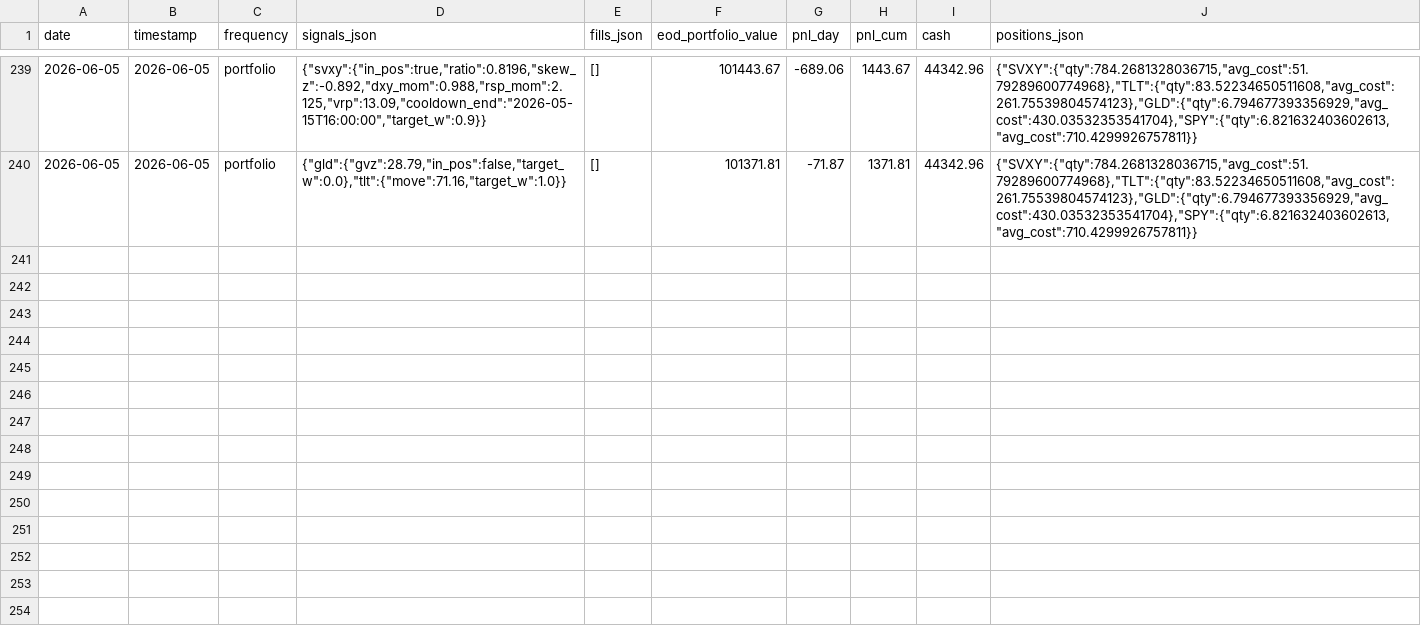
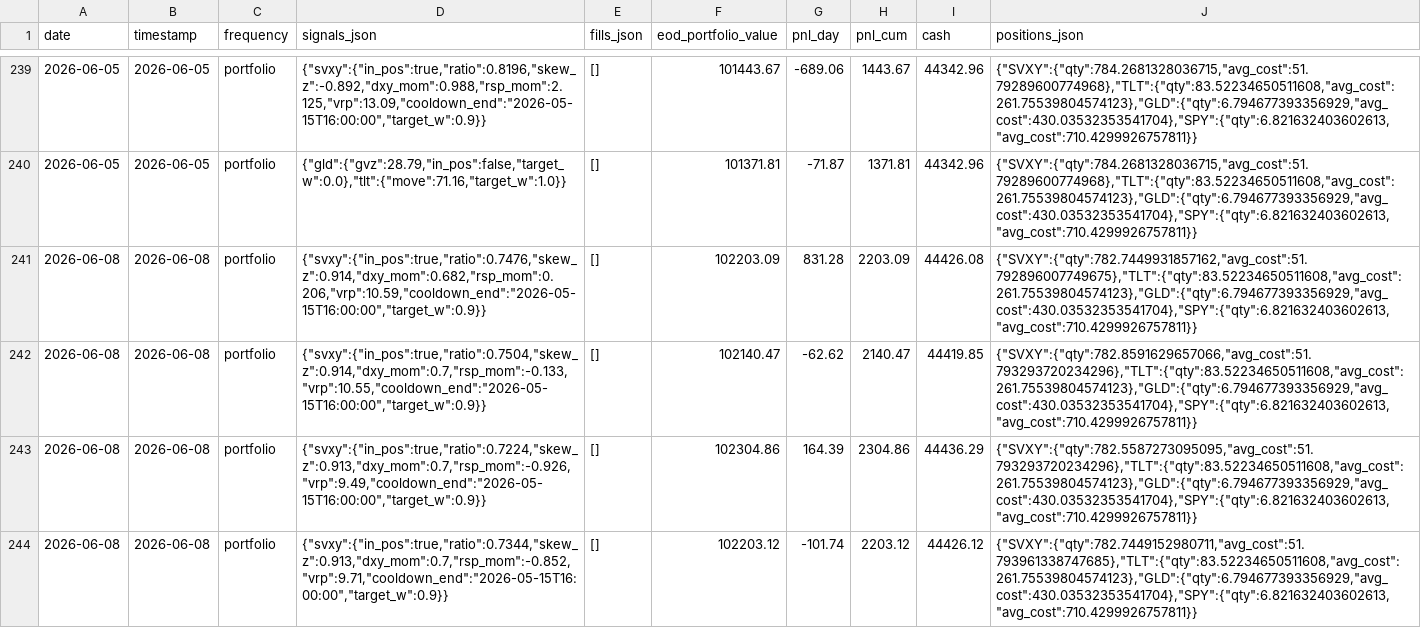
Before and after one commit to romandrianov-pixel/paper-trading-track-record, a CSV file: daily/four_way/portfolio_daily.csv, drawn as a sheet; only a part is shown, gaps mark what is left out; the diff covers the shown part only; the diff names each change by its address in the sheet, - before the commit and + after, or states it on an @@ line.

Commit message:
Daily state 2026-06-08

```diff
--- a/daily/four_way/portfolio_daily.csv
+++ b/daily/four_way/portfolio_daily.csv
+row 241: 2026-06-08 | 2026-06-08 | portfolio | {"svxy":{"in_pos":true,"ratio":0.7476,"skew_z":0.914,"dxy_mom":0.682,"rsp_mom":0.206,"vrp":10.59,"cooldown_end":"2026-05-15T16:00:00","target_w":0.9}} | [] | 102203.09 | 831.28 | 2203.09 | 44426.08 | {"SVXY":{"qty":782.7449931857162,"avg_cost":51.792896007749675},"TLT":{"qty":83.52234650511608,"avg_cost":261.75539804574123},"GLD":{"qty":6.794677393356929,"avg_cost":430.03532353541704},"SPY":{"qty":6.821632403602613,"avg_cost":710.4299926757811}}
+row 242: 2026-06-08 | 2026-06-08 | portfolio | {"svxy":{"in_pos":true,"ratio":0.7504,"skew_z":0.914,"dxy_mom":0.7,"rsp_mom":-0.133,"vrp":10.55,"cooldown_end":"2026-05-15T16:00:00","target_w":0.9}} | [] | 102140.47 | -62.62 | 2140.47 | 44419.85 | {"SVXY":{"qty":782.8591629657066,"avg_cost":51.793293720234296},"TLT":{"qty":83.52234650511608,"avg_cost":261.75539804574123},"GLD":{"qty":6.794677393356929,"avg_cost":430.03532353541704},"SPY":{"qty":6.821632403602613,"avg_cost":710.4299926757811}}
+row 243: 2026-06-08 | 2026-06-08 | portfolio | {"svxy":{"in_pos":true,"ratio":0.7224,"skew_z":0.913,"dxy_mom":0.7,"rsp_mom":-0.926,"vrp":9.49,"cooldown_end":"2026-05-15T16:00:00","target_w":0.9}} | [] | 102304.86 | 164.39 | 2304.86 | 44436.29 | {"SVXY":{"qty":782.5587273095095,"avg_cost":51.793293720234296},"TLT":{"qty":83.52234650511608,"avg_cost":261.75539804574123},"GLD":{"qty":6.794677393356929,"avg_cost":430.03532353541704},"SPY":{"qty":6.821632403602613,"avg_cost":710.4299926757811}}
+row 244: 2026-06-08 | 2026-06-08 | portfolio | {"svxy":{"in_pos":true,"ratio":0.7344,"skew_z":0.913,"dxy_mom":0.7,"rsp_mom":-0.852,"vrp":9.71,"cooldown_end":"2026-05-15T16:00:00","target_w":0.9}} | [] | 102203.12 | -101.74 | 2203.12 | 44426.12 | {"SVXY":{"qty":782.7449152980711,"avg_cost":51.793961338747685},"TLT":{"qty":83.52234650511608,"avg_cost":261.75539804574123},"GLD":{"qty":6.794677393356929,"avg_cost":430.03532353541704},"SPY":{"qty":6.821632403602613,"avg_cost":710.4299926757811}}
```
Also changed, not shown: 4 added rows elsewhere in this file, daily/donchian_crypto.csv, daily/four_way/svxy_hourly.csv, 45 other files.
